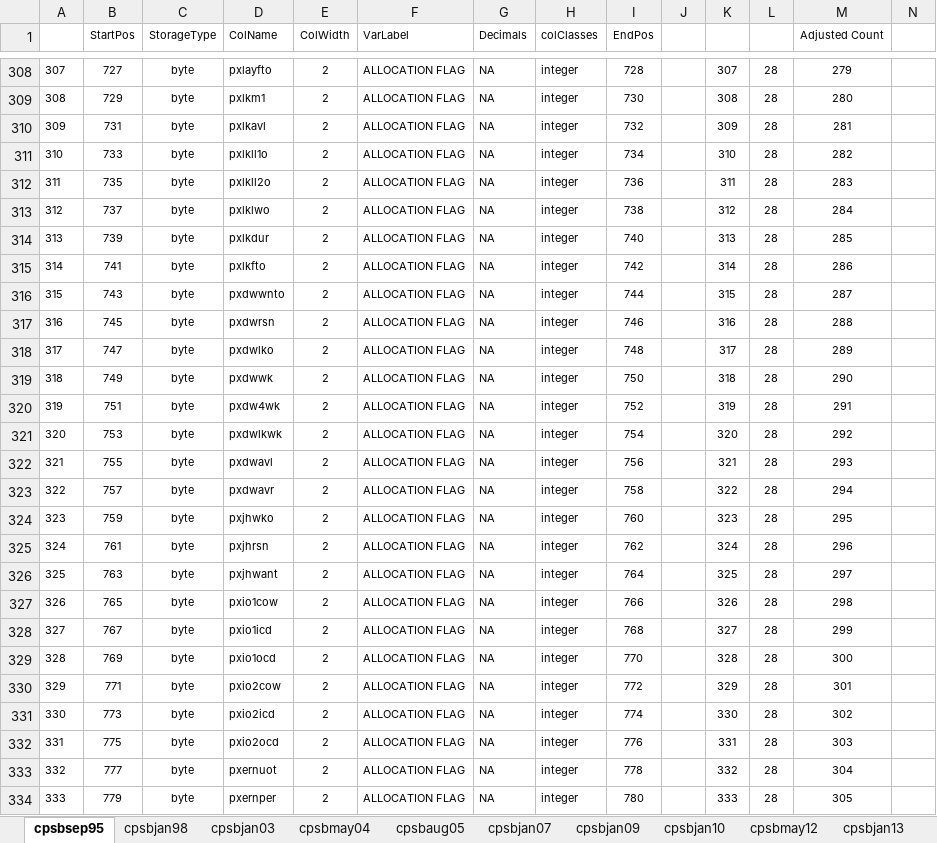
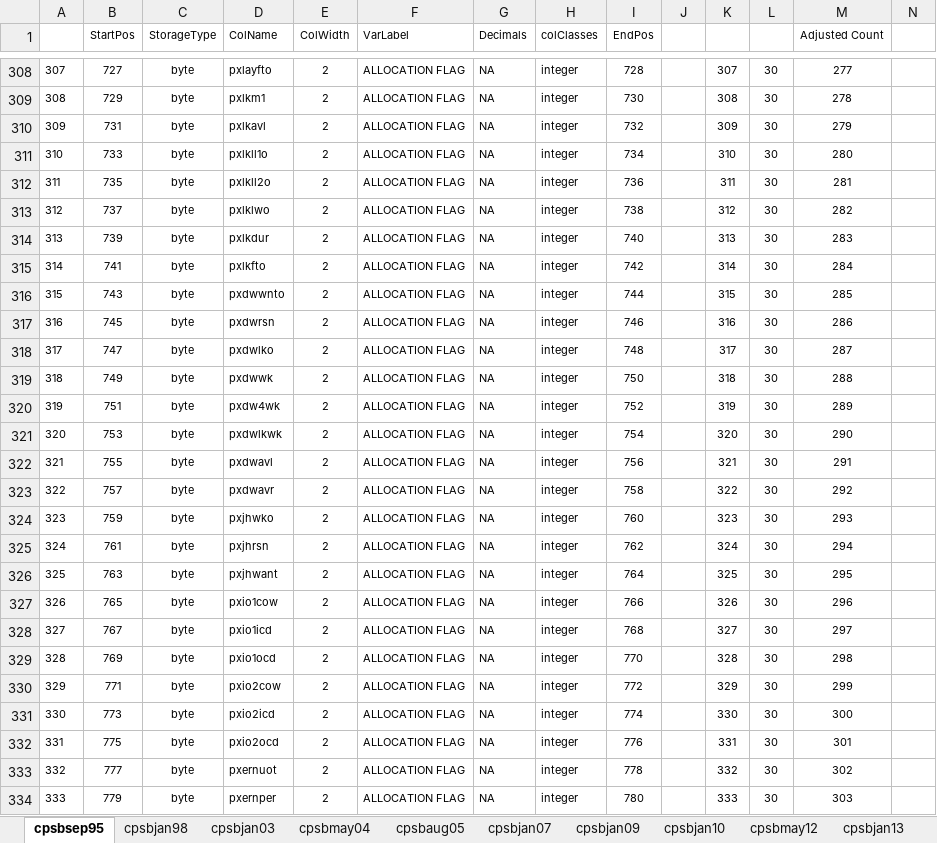
Before and after one commit to ReidMKelley/CPSMicrodataReader, an Excel workbook: DataDictionaryFilesfromStata.xlsx, sheet cpsbsep95, drawn as a sheet; only a part is shown, gaps mark what is left out; values as stored, in another font and other column widths than the file's, no borders; the diff covers the shown part only; the diff names each change by its address in the sheet, - before the commit and + after, or states it on an @@ line.

```diff
--- a/DataDictionaryFilesfromStata.xlsx (sheet cpsbsep95)
+++ b/DataDictionaryFilesfromStata.xlsx (sheet cpsbsep95)
-L308:L334: 28
+L308:L334: 30
-M308 (Adjusted Count): 279
+M308 (Adjusted Count): 277
-M309 (Adjusted Count): 280
+M309 (Adjusted Count): 278
-M310 (Adjusted Count): 281
+M310 (Adjusted Count): 279
-M311 (Adjusted Count): 282
+M311 (Adjusted Count): 280
-M312 (Adjusted Count): 283
+M312 (Adjusted Count): 281
-M313 (Adjusted Count): 284
+M313 (Adjusted Count): 282
-M314 (Adjusted Count): 285
+M314 (Adjusted Count): 283
-M315 (Adjusted Count): 286
+M315 (Adjusted Count): 284
-M316 (Adjusted Count): 287
+M316 (Adjusted Count): 285
-M317 (Adjusted Count): 288
+M317 (Adjusted Count): 286
-M318 (Adjusted Count): 289
+M318 (Adjusted Count): 287
-M319 (Adjusted Count): 290
+M319 (Adjusted Count): 288
-M320 (Adjusted Count): 291
+M320 (Adjusted Count): 289
-M321 (Adjusted Count): 292
+M321 (Adjusted Count): 290
-M322 (Adjusted Count): 293
+M322 (Adjusted Count): 291
-M323 (Adjusted Count): 294
+M323 (Adjusted Count): 292
-M324 (Adjusted Count): 295
+M324 (Adjusted Count): 293
-M325 (Adjusted Count): 296
+M325 (Adjusted Count): 294
-M326 (Adjusted Count): 297
+M326 (Adjusted Count): 295
-M327 (Adjusted Count): 298
+M327 (Adjusted Count): 296
-M328 (Adjusted Count): 299
+M328 (Adjusted Count): 297
-M329 (Adjusted Count): 300
+M329 (Adjusted Count): 298
-M330 (Adjusted Count): 301
+M330 (Adjusted Count): 299
-M331 (Adjusted Count): 302
+M331 (Adjusted Count): 300
-M332 (Adjusted Count): 303
+M332 (Adjusted Count): 301
-M333 (Adjusted Count): 304
+M333 (Adjusted Count): 302
-M334 (Adjusted Count): 305
+M334 (Adjusted Count): 303
```
Also changed, not shown: 145 edited cells elsewhere in this sheet, 2 other files.
